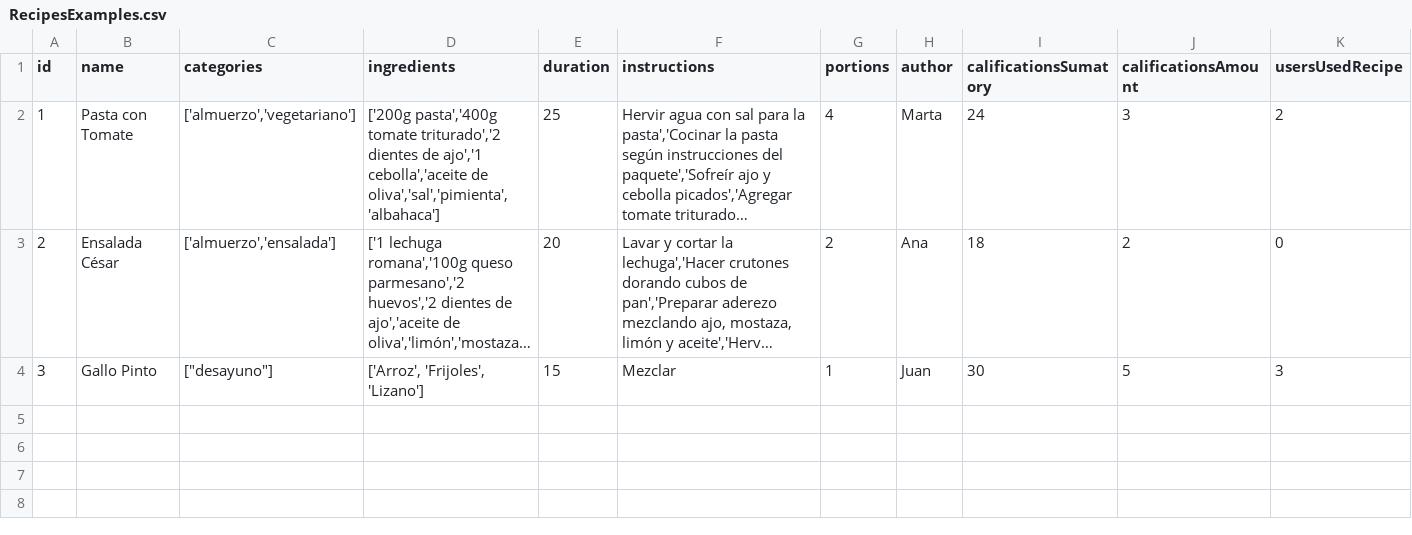
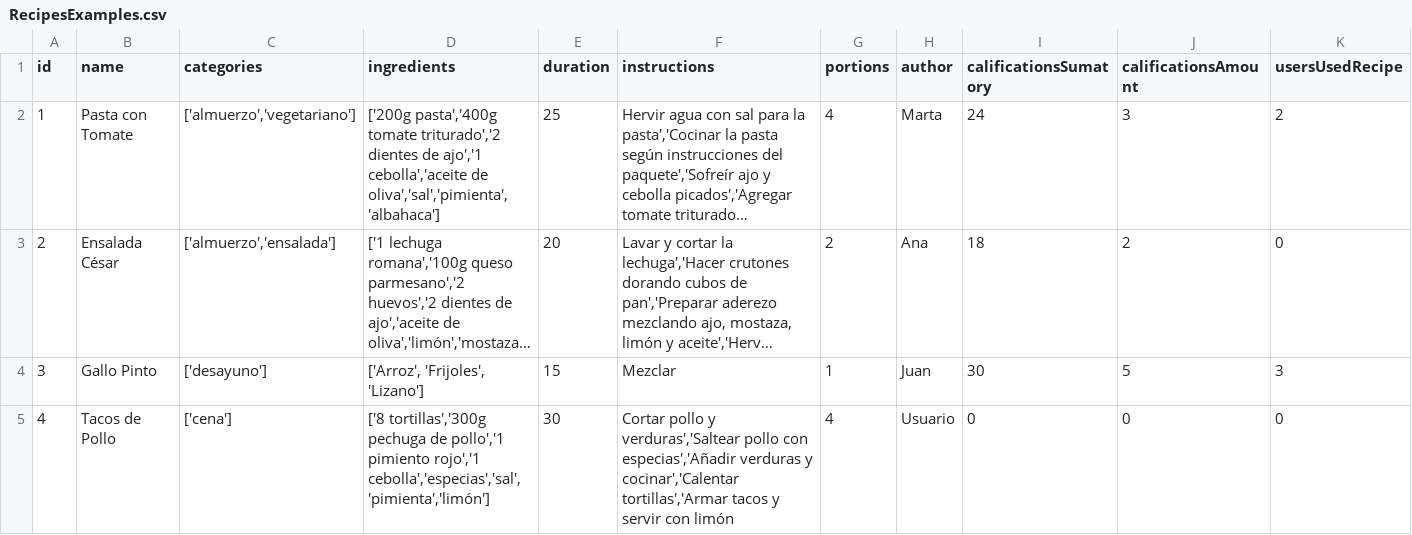
Before and after one commit to dsalazar-lectures/CI0136-II-2025-final-project, a CSV file: src/Database/Recipes/RecipesExamples.csv, drawn as a sheet; long unchanged cells end in …; the diff names each change by its address in the sheet, - before the commit and + after, or states it on an @@ line.

```diff
--- a/src/Database/Recipes/RecipesExamples.csv
+++ b/src/Database/Recipes/RecipesExamples.csv
-C4 (categories): ["desayuno"]
+C4 (categories): ['desayuno']
+row 5: 4 | Tacos de Pollo | ['cena'] | ['8 tortillas','300g pechuga de pollo','1 pimiento rojo','1 cebolla','especias','sal','pimienta','limón'] | 30 | Cortar pollo y verduras','Saltear pollo con especias','Añadir verduras y cocinar','Calentar tortillas','Armar tacos y servir con limón | 4 | Usuario | 0 | 0 | 0
```
Also changed, not shown: 1 other file.
